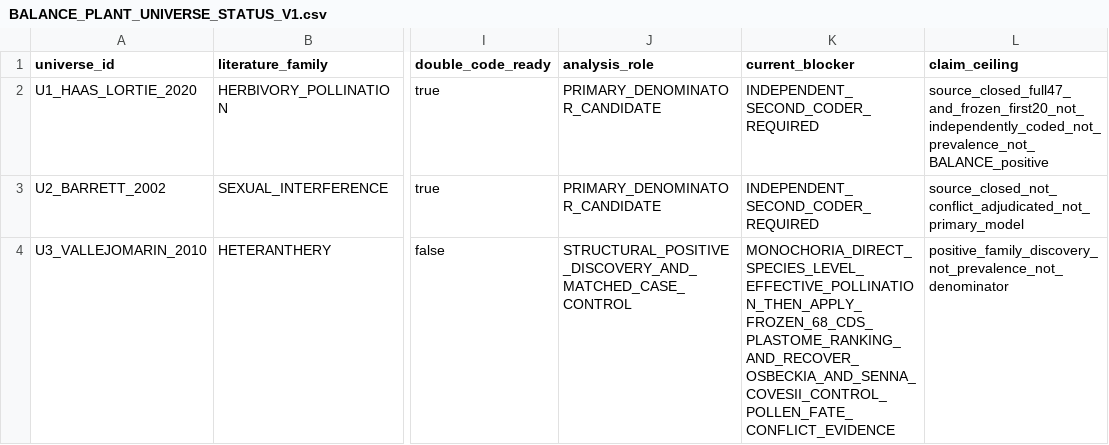
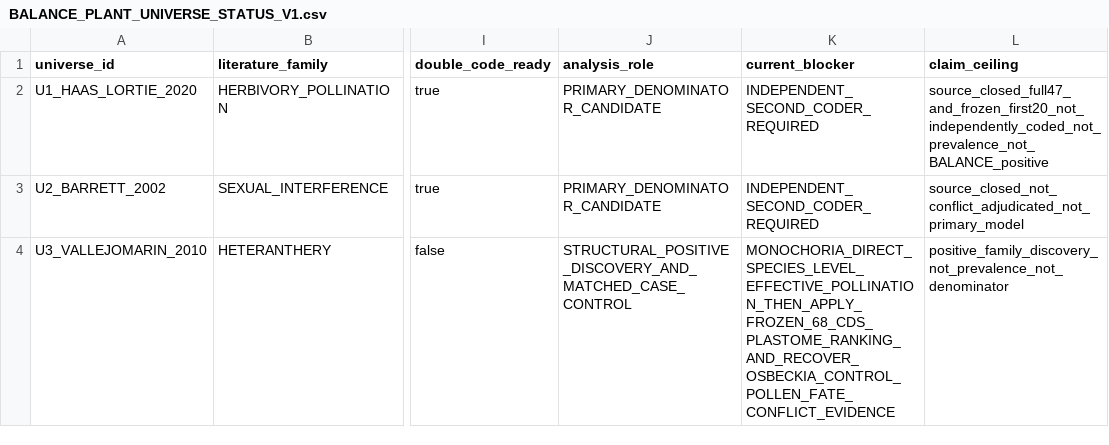
Before and after one commit to zuizui0223/balance, a CSV file: data/BALANCE_PLANT_UNIVERSE_STATUS_V1.csv, drawn as a sheet; only a part is shown, gaps mark what is left out; the diff names each change by its address in the sheet, - before the commit and + after, or states it on an @@ line.

```diff
--- a/data/BALANCE_PLANT_UNIVERSE_STATUS_V1.csv
+++ b/data/BALANCE_PLANT_UNIVERSE_STATUS_V1.csv
-K4 (current_blocker): MONOCHORIA_DIRECT_SPECIES_LEVEL_EFFECTIVE_POLLINATION_THEN_APPLY_FROZEN_68_CDS_PLASTOME_RANKING_AND_RECOVER_OSBECKIA_AND_SENNA_COVESII_CONTROL_POLLEN_FATE_CONFLICT_EVIDENCE
+K4 (current_blocker): MONOCHORIA_DIRECT_SPECIES_LEVEL_EFFECTIVE_POLLINATION_THEN_APPLY_FROZEN_68_CDS_PLASTOME_RANKING_AND_RECOVER_OSBECKIA_CONTROL_POLLEN_FATE_CONFLICT_EVIDENCE
```
Also changed, not shown: data/BALANCE_PLANT_U3_MATCHED_EXTRACTION_V1.csv, 3 other files.
